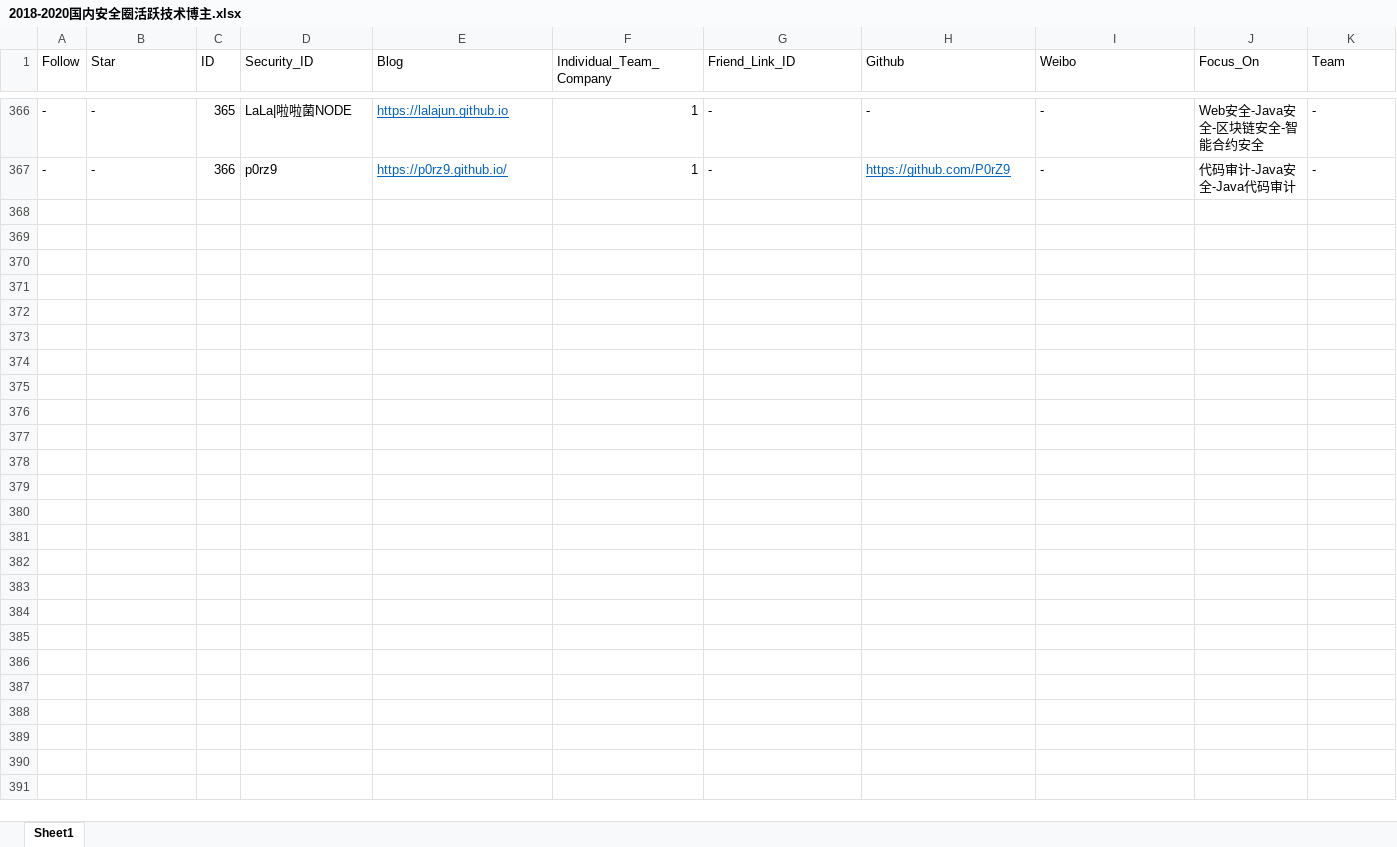
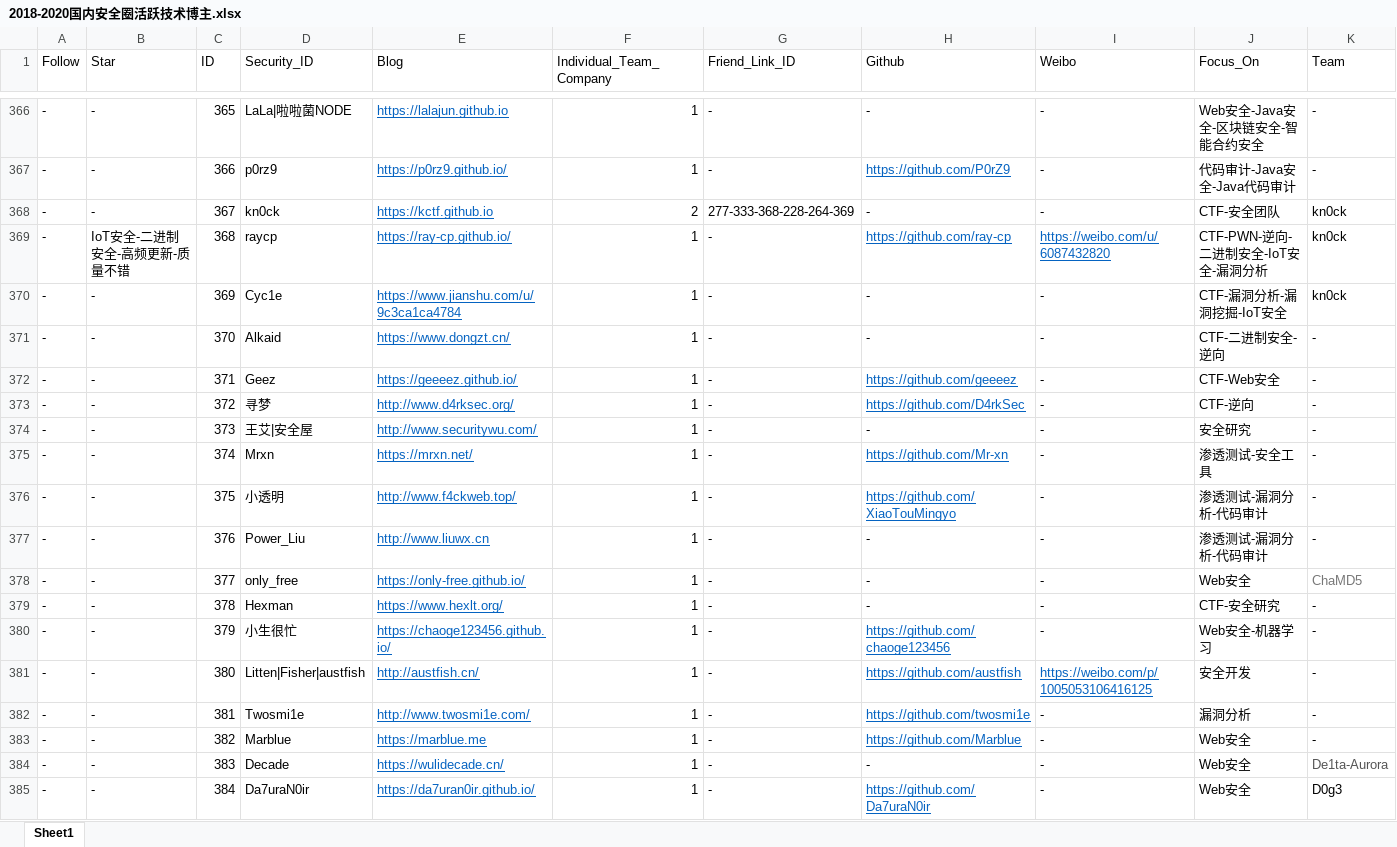
Before and after one commit to 404notf0und/Security-Data-Analysis-and-Visualization, an Excel workbook: 2018-2020国内安全圈活跃技术博主.xlsx, sheet Sheet1, drawn as a sheet; only a part is shown, gaps mark what is left out; values as stored, in another font and other column widths than the file's, no borders; rows hold the shown columns only; the diff covers the shown part only; the diff names each change by its address in the sheet, - before the commit and + after, or states it on an @@ line.

Commit message:
增加数据至409条
349-409

```diff
--- a/2018-2020国内安全圈活跃技术博主.xlsx (sheet Sheet1)
+++ b/2018-2020国内安全圈活跃技术博主.xlsx (sheet Sheet1)
+row 368: - | - | 367 | kn0ck | https://kctf.github.io | 2 | 277-333-368-228-264-369 | - | - | CTF-安全团队 | kn0ck
+row 369: - | IoT安全-二进制安全-高频更新-质量不错 | 368 | raycp | https://ray-cp.github.io/ | 1 | - | https://github.com/ray-cp | https://weibo.com/u/6087432820 | CTF-PWN-逆向-二进制安全-IoT安全-漏洞分析 | kn0ck
+row 370: - | - | 369 | Cyc1e | https://www.jianshu.com/u/9c3ca1ca4784 | 1 | - | - | - | CTF-漏洞分析-漏洞挖掘-IoT安全 | kn0ck
+row 371: - | - | 370 | Alkaid | https://www.dongzt.cn/ | 1 | - | - | - | CTF-二进制安全-逆向 | -
+row 372: - | - | 371 | Geez | https://geeeez.github.io/ | 1 | - | https://github.com/geeeez | - | CTF-Web安全 | -
+row 373: - | - | 372 | 寻梦 | http://www.d4rksec.org/ | 1 | - | https://github.com/D4rkSec | - | CTF-逆向 | -
+row 374: - | - | 373 | 王艾|安全屋 | http://www.securitywu.com/ | 1 | - | - | - | 安全研究 | -
+row 375: - | - | 374 | Mrxn | https://mrxn.net/ | 1 | - | https://github.com/Mr-xn | - | 渗透测试-安全工具 | -
+row 376: - | - | 375 | 小透明 | http://www.f4ckweb.top/ | 1 | - | https://github.com/XiaoTouMingyo | - | 渗透测试-漏洞分析-代码审计 | -
+row 377: - | - | 376 | Power_Liu | http://www.liuwx.cn | 1 | - | - | - | 渗透测试-漏洞分析-代码审计 | -
+row 378: - | - | 377 | only_free | https://only-free.github.io/ | 1 | - | - | - | Web安全 | ChaMD5
+row 379: - | - | 378 | Hexman | https://www.hexlt.org/ | 1 | - | - | - | CTF-安全研究 | -
+row 380: - | - | 379 | 小生很忙 | https://chaoge123456.github.io/ | 1 | - | https://github.com/chaoge123456 | - | Web安全-机器学习 | -
+row 381: - | - | 380 | Litten|Fisher|austfish | http://austfish.cn/ | 1 | - | https://github.com/austfish | https://weibo.com/p/1005053106416125 | 安全开发 | -
+row 382: - | - | 381 | Twosmi1e | http://www.twosmi1e.com/ | 1 | - | https://github.com/twosmi1e | - | 漏洞分析 | -
+row 383: - | - | 382 | Marblue | https://marblue.me | 1 | - | https://github.com/Marblue | - | Web安全 | -
+row 384: - | - | 383 | Decade | https://wulidecade.cn/ | 1 | - | - | - | Web安全 | De1ta-Aurora
+row 385: - | - | 384 | Da7uraN0ir | https://da7uran0ir.github.io/ | 1 | - | https://github.com/Da7uraN0ir | - | Web安全 | D0g3
```
Also changed, not shown: 25 added rows, 78 edited cells and cell formats elsewhere in this sheet.
